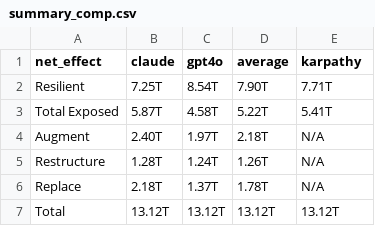
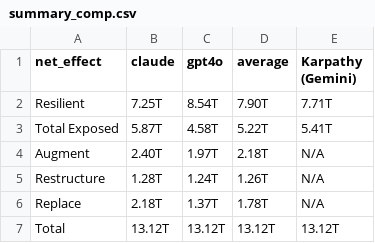
Before and after one commit to villoslado/jobs-replica, a CSV file: summary_comp.csv, drawn as a sheet.

```diff
--- a/summary_comp.csv
+++ b/summary_comp.csv
@@ -1,2 +1,2 @@
-net_effect,claude,gpt4o,average,karpathy
+net_effect,claude,gpt4o,average,Karpathy (Gemini)
 Resilient,7.25T,8.54T,7.90T,7.71T
```
Also changed, not shown: summary_jobs.csv, 1 other file.
